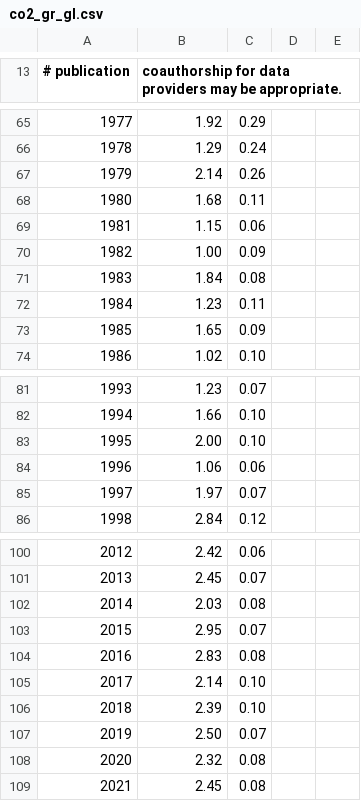
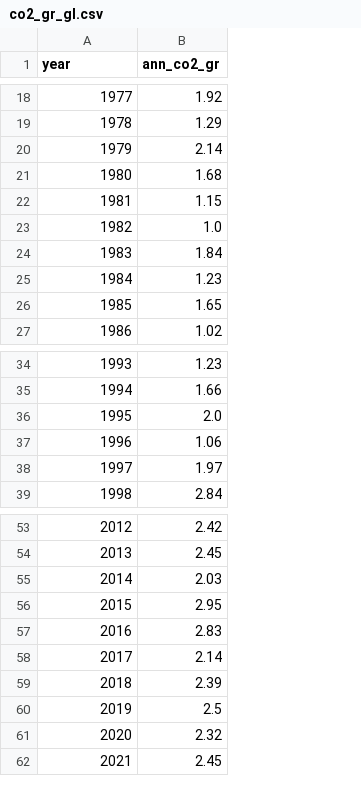
Before and after one commit to scherelu/Climate_MachineLearning, a CSV file: data/annual/co2_gr_gl.csv, drawn as a sheet; only a part is shown, gaps mark what is left out; removed rows and columns are numbered as before the commit, all else as after; the diff covers the shown part only; the diff names each change by its address in the sheet, - before the commit and + after, or states it on an @@ line.

```diff
--- a/data/annual/co2_gr_gl.csv
+++ b/data/annual/co2_gr_gl.csv
-column C, rows 65-74: 0.29 | 0.24 | 0.26 | 0.11 | 0.06 | 0.09 | 0.08 | 0.11 | 0.09 | 0.10; rows 81-86: 0.07 | 0.10 | 0.10 | 0.06 | 0.07 | 0.12; rows 100-109: 0.06 | 0.07 | 0.08 | 0.07 | 0.08 | 0.10 | 0.10 | 0.07 | 0.08 | 0.08
-column D, empty
-column E, empty
@@ column A (year) renumbered in row 1 @@
-B1: coauthorship for data providers may be appropriate.
+B1: ann_co2_gr
-B23 (ann_co2_gr): 1.00
+B23 (ann_co2_gr): 1.0
-B36 (ann_co2_gr): 2.00
+B36 (ann_co2_gr): 2.0
-B60 (ann_co2_gr): 2.50
+B60 (ann_co2_gr): 2.5
```
Also changed, not shown: 47 removed rows and 2 edited cells elsewhere in this file, data/annual/ch4_annmean_gl.csv, data/annual/co2_annmean_gl.csv, 8 other files.
